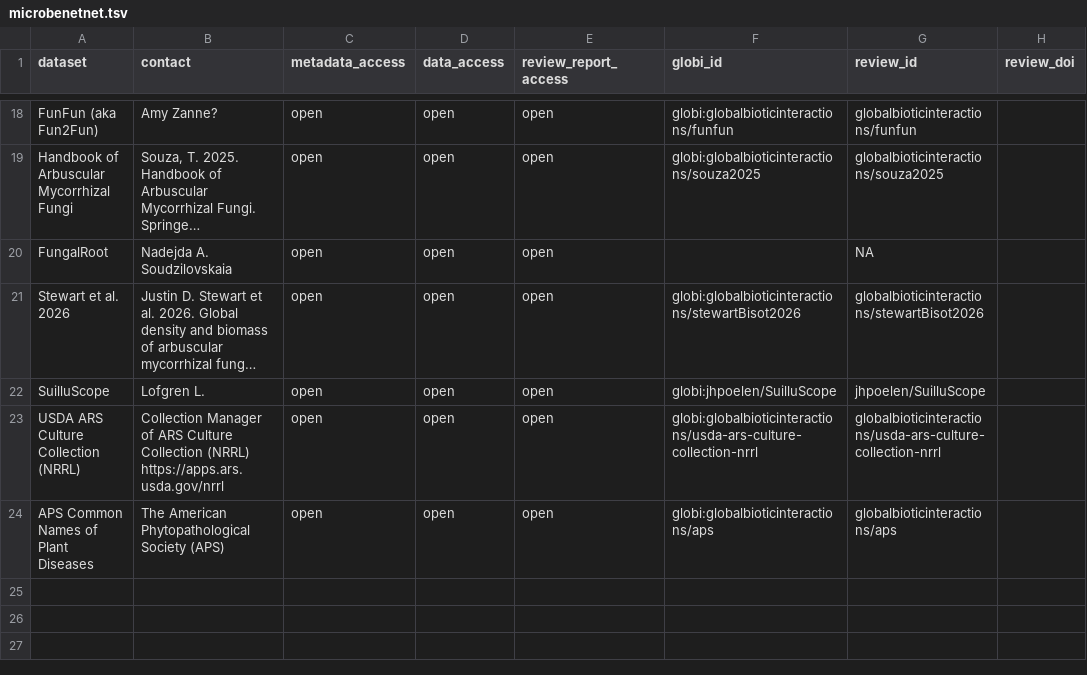
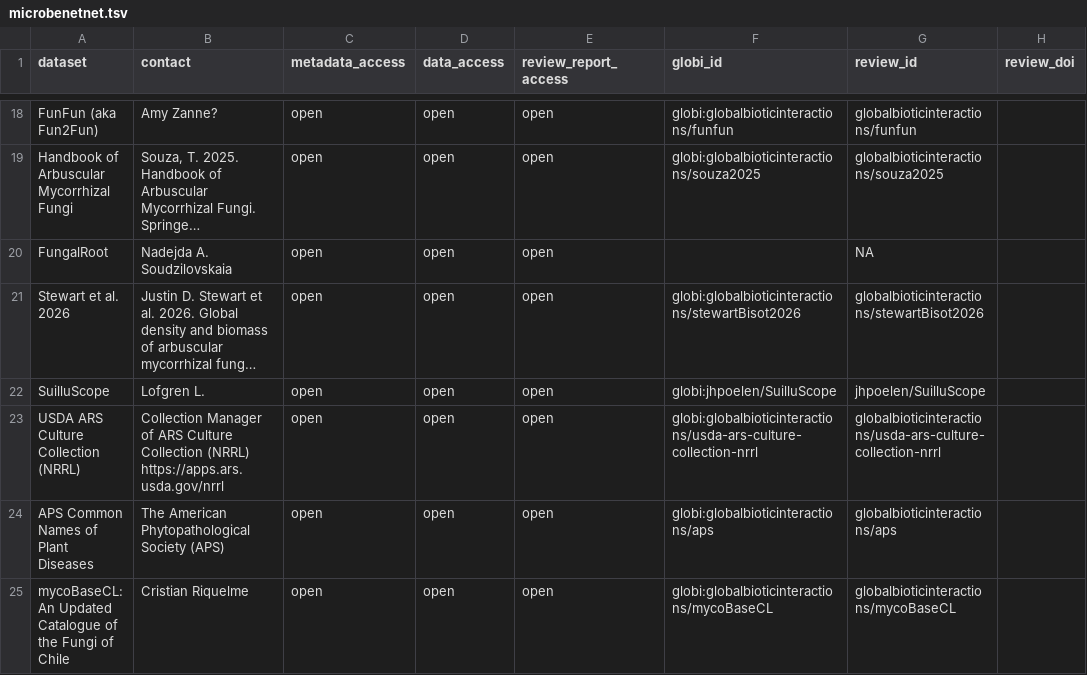
Before and after one commit to globalbioticinteractions/globalbioticinteractions.github.io, a TSV file: _data/microbenetnet.tsv, drawn as a sheet; only a part is shown, gaps mark what is left out; long unchanged cells end in …; the diff names each change by its address in the sheet, - before the commit and + after, or states it on an @@ line.

Commit message:
ad dreference to mycoBaseCL to MycrobeNetNet dataset list; related to Riquelme, C. (2026). mycoBaseCL: An Updated Catalogue of the Fungi of Chile (Version 1.0) [Dataset]. Zenodo. https://doi.org/10.5281/zenodo.19702115

```diff
--- a/_data/microbenetnet.tsv
+++ b/_data/microbenetnet.tsv
+row 25: mycoBaseCL: An Updated Catalogue of the Fungi of Chile | Cristian Riquelme | open | open | open | globi:globalbioticinteractions/mycoBaseCL | globalbioticinteractions/mycoBaseCL
```
